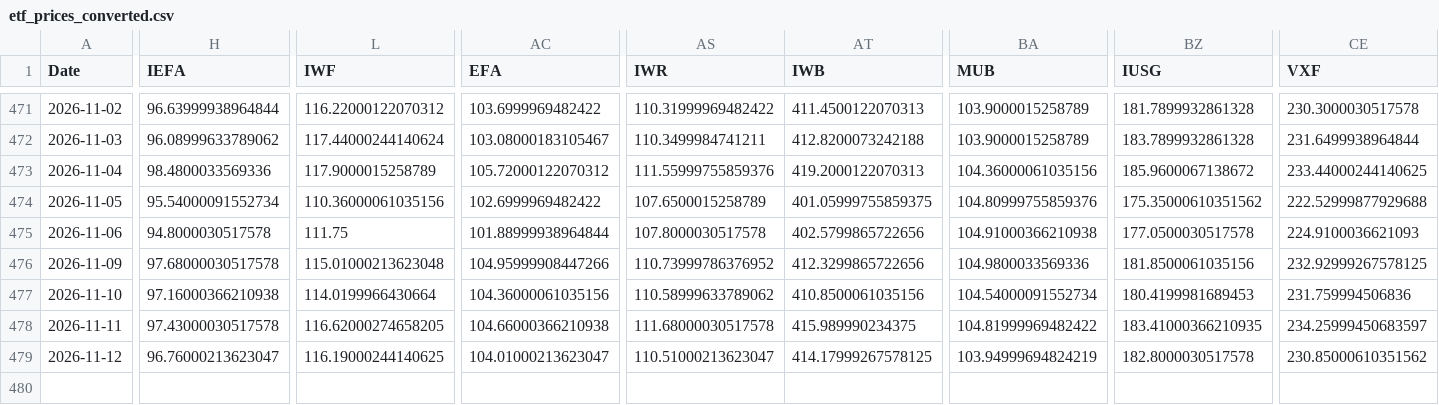
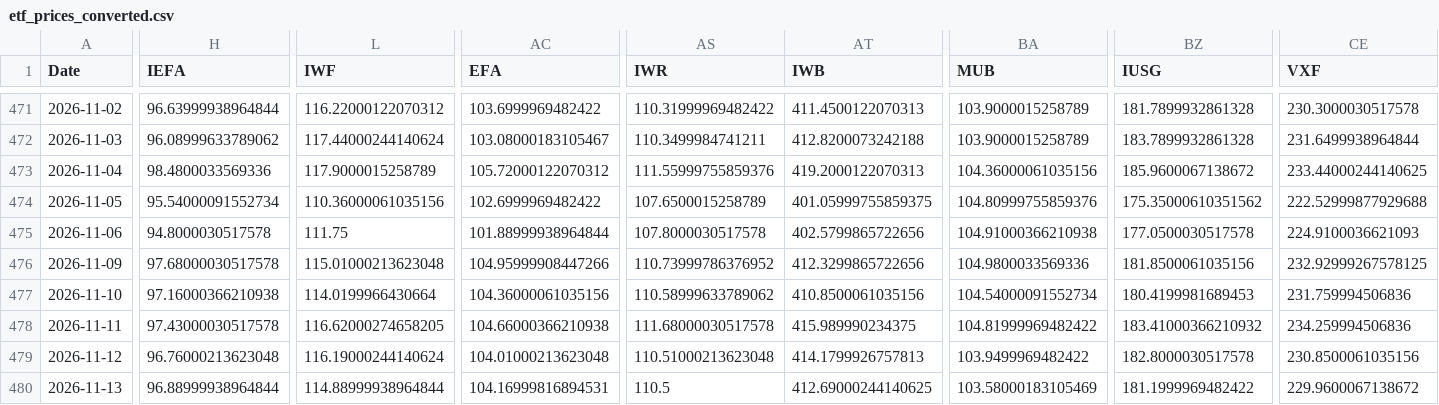
Before and after one commit to chordiaprovit/smart_portfolio_bot_local_ai, a CSV file: data/etf_prices_converted.csv, drawn as a sheet; only a part is shown, gaps mark what is left out; rows hold the shown columns only; the diff covers the shown part only; the diff names each change by its address in the sheet, - before the commit and + after, or states it on an @@ line.

```diff
--- a/data/etf_prices_converted.csv
+++ b/data/etf_prices_converted.csv
-BZ478 (IUSG): 183.41000366210935
+BZ478 (IUSG): 183.41000366210932
-CE478 (VXF): 234.25999450683597
+CE478 (VXF): 234.259994506836
-H479 (IEFA): 96.76000213623047
+H479 (IEFA): 96.76000213623048
-L479 (IWF): 116.19000244140625
+L479 (IWF): 116.19000244140624
-AC479 (EFA): 104.01000213623047
+AC479 (EFA): 104.01000213623048
-AS479 (IWR): 110.51000213623047
+AS479 (IWR): 110.51000213623048
-AT479 (IWB): 414.17999267578125
+AT479 (IWB): 414.1799926757813
-BA479 (MUB): 103.94999694824219
+BA479 (MUB): 103.9499969482422
-CE479 (VXF): 230.85000610351562
+CE479 (VXF): 230.8500061035156
+row 480: 2026-11-13 | 96.88999938964844 | 114.88999938964844 | 104.16999816894531 | 110.5 | 412.69000244140625 | 103.58000183105469 | 181.1999969482422 | 229.9600067138672
```
Also changed, not shown: 11 edited cells elsewhere in this file.
